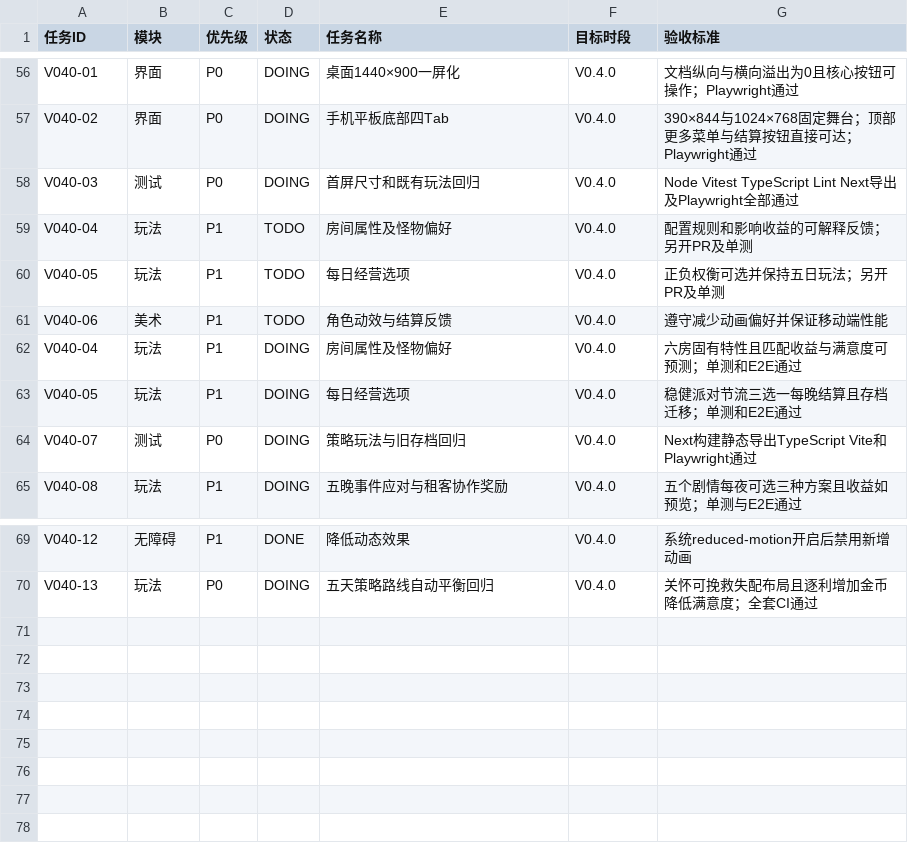
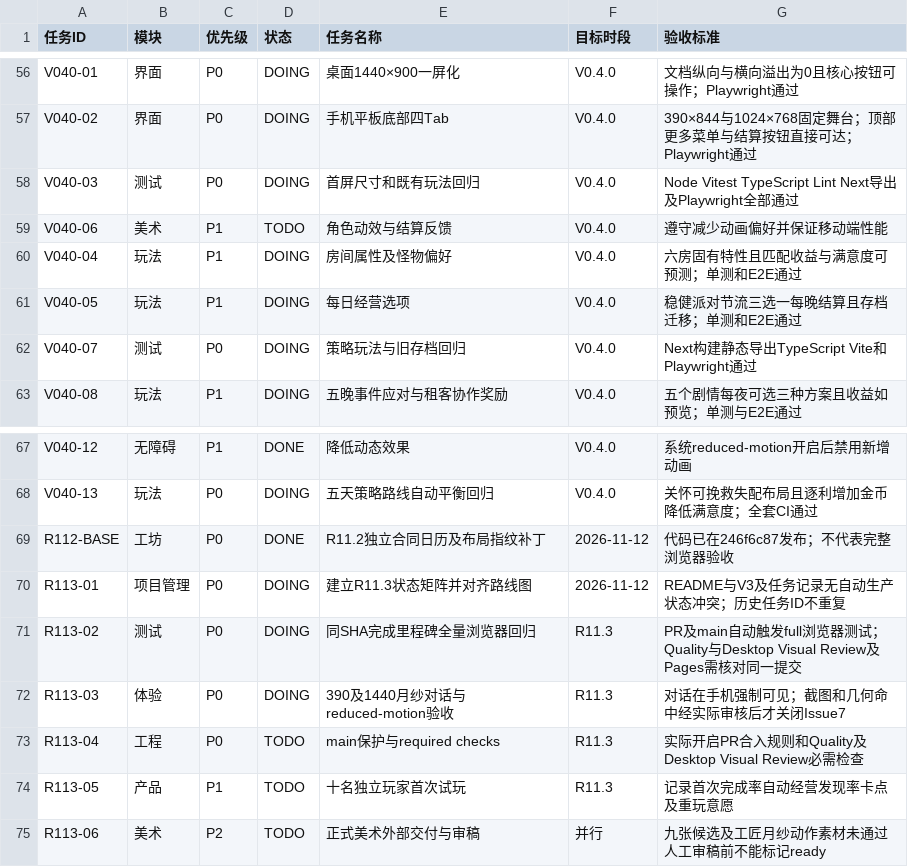
Before and after one commit to kunlong-luo/monster-apartment, a CSV file: management/TASKS.csv, drawn as a sheet; only a part is shown, gaps mark what is left out.

Commit message:
release: R11.3 baseline and milestone browser acceptance
* chore(release): begin R11.3 baseline, real mobile dialogue and PR visual gate

* test(release): exercise R11.2 browser clocks and automatically run R11.3 full suite

* docs: restore pnpm install command in R11.3 README

* ci(browser): use pnpm frozen lockfile for root dependencies

* fix(ci): install full browser suite from tracked bun.lock

* test(browser): align current lobby and summon contracts with V3.90

* test(browser): align current lobby and summon contracts with V3.90

* test(browser): align current lobby and summon contracts with V3.90

* test(browser): match real character rooms and responsive workshop controls

* test(browser): match real character rooms and responsive workshop controls

* test(browser): match real character rooms and responsive workshop controls

* test(browser): verify real A05 portraits, panoramic backdrop and roster geometry

* test(browser): verify real A05 portraits, panoramic backdrop and roster geometry

* test(browser): verify real A05 portraits, panoramic backdrop and roster geometry

* test(release): isolate R09 timing diagnostics from gameplay milestone

* test(release): isolate R09 timing diagnostics from gameplay milestone

* ci(performance): opt in to isolated R09 browser diagnostics

* ci(performance): opt in to isolated R09 browser diagnostics

* ci(release): document isolated R09 benchmarks and re-run R11.3 full regression

* test(release): keep candidate room hotspots safe, accept distinct tier paintings, correct bun setup

```diff
--- a/management/TASKS.csv
+++ b/management/TASKS.csv
@@ -58,4 +58,2 @@ V040-02,界面,P0,DOING,手机平板底部四Tab,V0.4.0,390×844与1024×768固
 V040-03,测试,P0,DOING,首屏尺寸和既有玩法回归,V0.4.0,Node Vitest TypeScript Lint Next导出及Playwright全部通过
-V040-04,玩法,P1,TODO,房间属性及怪物偏好,V0.4.0,配置规则和影响收益的可解释反馈；另开PR及单测
-V040-05,玩法,P1,TODO,每日经营选项,V0.4.0,正负权衡可选并保持五日玩法；另开PR及单测
 V040-06,美术,P1,TODO,角色动效与结算反馈,V0.4.0,遵守减少动画偏好并保证移动端性能
@@ -70 +68,8 @@ V040-12,无障碍,P1,DONE,降低动态效果,V0.4.0,系统reduced-motion开启
 V040-13,玩法,P0,DOING,五天策略路线自动平衡回归,V0.4.0,关怀可挽救失配布局且逐利增加金币降低满意度；全套CI通过
+R112-BASE,工坊,P0,DONE,R11.2独立合同日历及布局指纹补丁,2026-11-12,代码已在246f6c87发布；不代表完整浏览器验收
+R113-01,项目管理,P0,DOING,建立R11.3状态矩阵并对齐路线图,2026-11-12,README与V3及任务记录无自动生产状态冲突；历史任务ID不重复
+R113-02,测试,P0,DOING,同SHA完成里程碑全量浏览器回归,R11.3,PR及main自动触发full浏览器测试；Quality与Desktop Visual Review及Pages需核对同一提交
+R113-03,体验,P0,DOING,390及1440月纱对话与reduced-motion验收,R11.3,对话在手机强制可见；截图和几何命中经实际审核后才关闭Issue7
+R113-04,工程,P0,TODO,main保护与required checks,R11.3,实际开启PR合入规则和Quality及Desktop Visual Review必需检查
+R113-05,产品,P1,TODO,十名独立玩家首次试玩,R11.3,记录首次完成率自动经营发现率卡点及重玩意愿
+R113-06,美术,P2,TODO,正式美术外部交付与审稿,并行,九张候选及工匠月纱动作素材未通过人工审稿前不能标记ready
```
Also changed, not shown: 22 other files.
